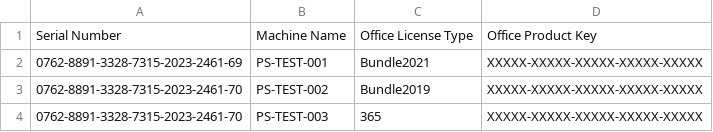
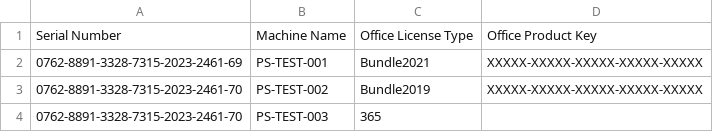
Before and after one commit to maru0014/windows-kitting-workflow, a CSV file: config/machine_list.csv, drawn as a sheet.

```diff
--- a/config/machine_list.csv
+++ b/config/machine_list.csv
@@ -3,2 +3,2 @@
 "0762-8891-3328-7315-2023-2461-70","PS-TEST-002","Bundle2019","XXXXX-XXXXX-XXXXX-XXXXX-XXXXX"
-"0762-8891-3328-7315-2023-2461-70","PS-TEST-003","365","XXXXX-XXXXX-XXXXX-XXXXX-XXXXX"
+"0762-8891-3328-7315-2023-2461-70","PS-TEST-003","365",""
```
Also changed, not shown: 3 other files.
